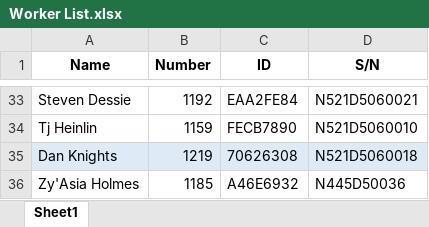
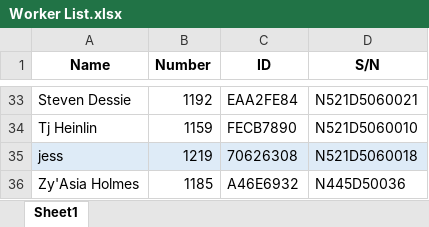
Before and after one commit to JieXiong0111/TimeData_Processing, an Excel workbook: Worker List.xlsx, sheet Sheet1, drawn as a sheet; only a part is shown, gaps mark what is left out; values as stored, in another font and other column widths than the file's, no borders; table styles not drawn; the diff names each change by its address in the sheet, - before the commit and + after, or states it on an @@ line.

Commit message:
Add files via upload

```diff
--- a/Worker List.xlsx (sheet Sheet1)
+++ b/Worker List.xlsx (sheet Sheet1)
-A35 (Name): Dan Knights
+A35 (Name): jess
```
